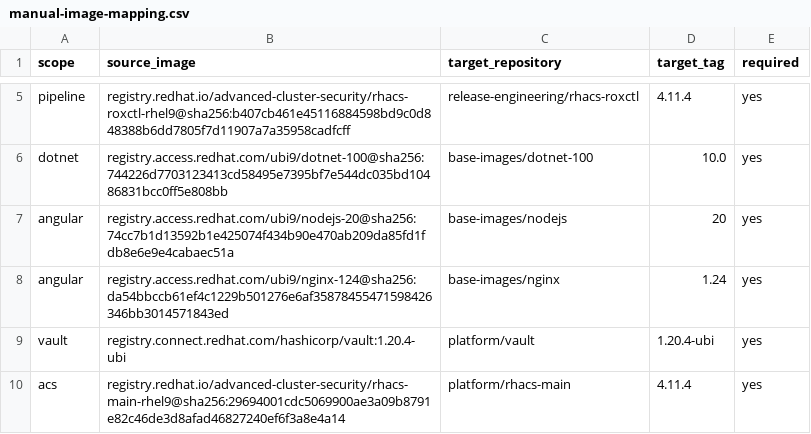
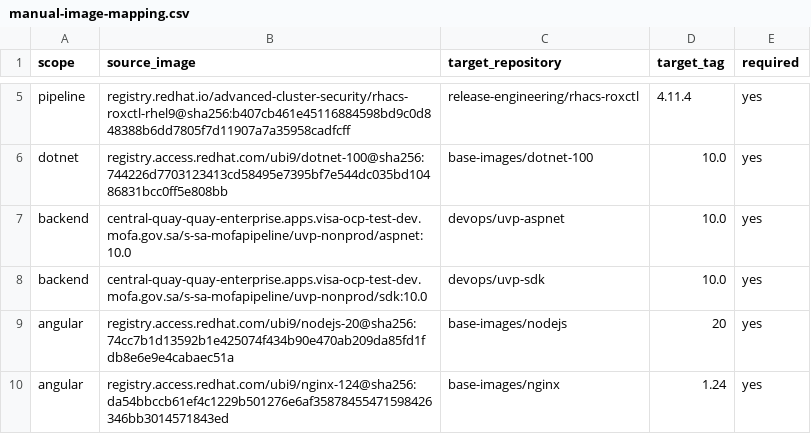
Before and after one commit to waleed-nabeeh/appdev, a CSV file: mirror/manual-image-mapping.csv, drawn as a sheet; only a part is shown, gaps mark what is left out; the shorter side is filled out with more unchanged rows.

Commit message:
Document backend base image mirroring

```diff
--- a/mirror/manual-image-mapping.csv
+++ b/mirror/manual-image-mapping.csv
@@ -6,2 +6,4 @@ pipeline,registry.redhat.io/advanced-cluster-security/rhacs-roxctl-rhel9@sha256:
 dotnet,registry.access.redhat.com/ubi9/dotnet-100@sha256:744226d7703123413cd58495e7395bf7e544dc035bd10486831bcc0ff5e808bb,base-images/dotnet-100,10.0,yes
+backend,central-quay-quay-enterprise.apps.visa-ocp-test-dev.mofa.gov.sa/s-sa-mofapipeline/uvp-nonprod/aspnet:10.0,devops/uvp-aspnet,10.0,yes
+backend,central-quay-quay-enterprise.apps.visa-ocp-test-dev.mofa.gov.sa/s-sa-mofapipeline/uvp-nonprod/sdk:10.0,devops/uvp-sdk,10.0,yes
 angular,registry.access.redhat.com/ubi9/nodejs-20@sha256:74cc7b1d13592b1e425074f434b90e470ab209da85fd1fdb8e6e9e4cabaec51a,base-images/nodejs,20,yes
```
Also changed, not shown: 1 other file.
